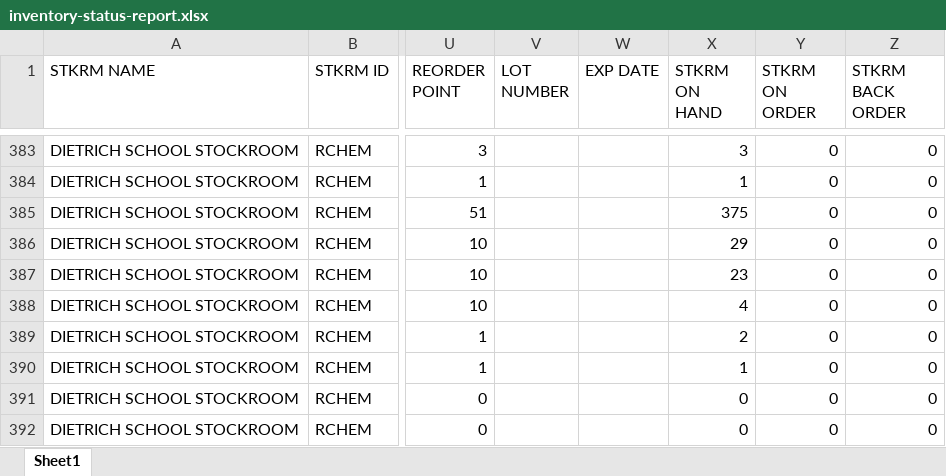
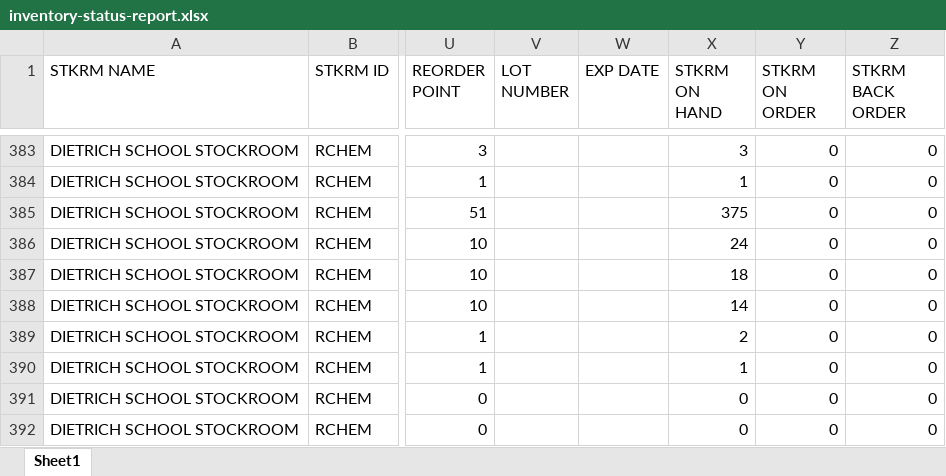
Before and after one commit to dssstockroom/dssstockroom.github.io, an Excel workbook: inventory-status-report.xlsx, sheet Sheet1, drawn as a sheet; only a part is shown, gaps mark what is left out; values as stored, in another font and other column widths than the file's, no borders; the diff covers the shown part only; the diff names each change by its address in the sheet, - before the commit and + after, or states it on an @@ line.

Commit message:
Add files via upload

```diff
--- a/inventory-status-report.xlsx (sheet Sheet1)
+++ b/inventory-status-report.xlsx (sheet Sheet1)
-X386 (STKRM ON HAND): 29
+X386 (STKRM ON HAND): 24
-X387 (STKRM ON HAND): 23
+X387 (STKRM ON HAND): 18
-X388 (STKRM ON HAND): 4
+X388 (STKRM ON HAND): 14
```
Also changed, not shown: 2 added rows and 47 edited cells elsewhere in this sheet.
